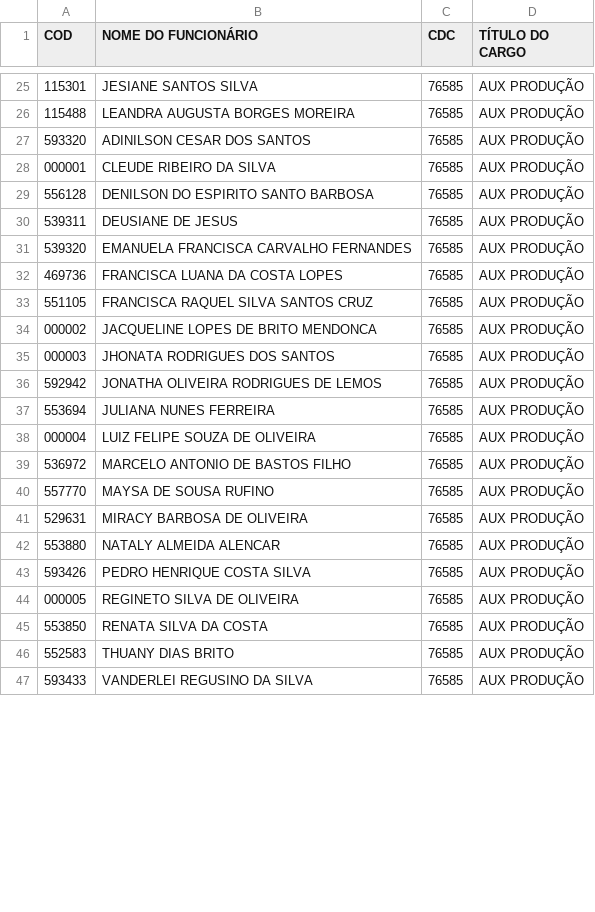
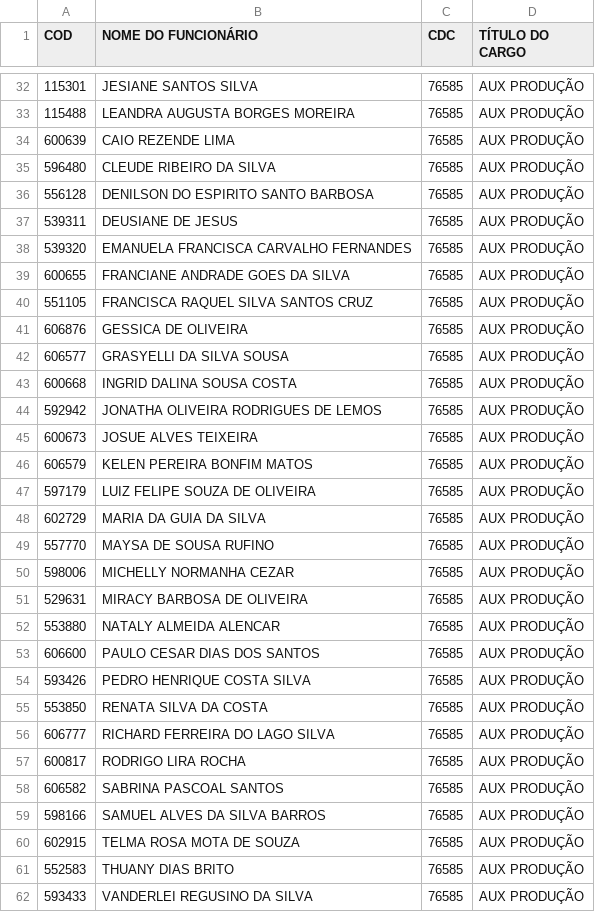
Before and after one commit to James-Johny/yavos, a CSV file: listanomes.csv, drawn as a sheet; only a part is shown, gaps mark what is left out; the diff covers the shown part only.

```diff
--- a/listanomes.csv
+++ b/listanomes.csv
@@ -26,4 +33,4 @@ COD;NOME DO FUNCIONÁRIO;CDC;TÍTULO DO CARGO
 115488;LEANDRA AUGUSTA BORGES MOREIRA;76585;AUX PRODUÇÃO
-593320;ADINILSON CESAR DOS SANTOS;76585;AUX PRODUÇÃO
-000001;CLEUDE RIBEIRO DA SILVA ;76585;AUX PRODUÇÃO
+600639;CAIO REZENDE LIMA;76585;AUX PRODUÇÃO
+596480;CLEUDE RIBEIRO DA SILVA;76585;AUX PRODUÇÃO
 556128;DENILSON DO ESPIRITO SANTO BARBOSA;76585;AUX PRODUÇÃO
@@ -31,16 +38,24 @@ COD;NOME DO FUNCIONÁRIO;CDC;TÍTULO DO CARGO
 539320;EMANUELA FRANCISCA CARVALHO FERNANDES;76585;AUX PRODUÇÃO
-469736;FRANCISCA LUANA DA COSTA LOPES;76585;AUX PRODUÇÃO
+600655;FRANCIANE ANDRADE GOES DA SILVA;76585;AUX PRODUÇÃO
 551105;FRANCISCA RAQUEL SILVA SANTOS CRUZ;76585;AUX PRODUÇÃO
-000002;JACQUELINE LOPES DE BRITO MENDONCA;76585;AUX PRODUÇÃO
-000003;JHONATA RODRIGUES DOS SANTOS;76585;AUX PRODUÇÃO
+606876;GESSICA DE OLIVEIRA;76585;AUX PRODUÇÃO
+606577;GRASYELLI DA SILVA SOUSA;76585;AUX PRODUÇÃO
+600668;INGRID DALINA SOUSA COSTA;76585;AUX PRODUÇÃO
 592942;JONATHA OLIVEIRA RODRIGUES DE LEMOS;76585;AUX PRODUÇÃO
-553694;JULIANA NUNES FERREIRA;76585;AUX PRODUÇÃO
-000004;LUIZ FELIPE SOUZA DE OLIVEIRA ;76585;AUX PRODUÇÃO
-536972;MARCELO ANTONIO DE BASTOS FILHO;76585;AUX PRODUÇÃO
+600673;JOSUE ALVES TEIXEIRA;76585;AUX PRODUÇÃO
+606579;KELEN PEREIRA BONFIM MATOS;76585;AUX PRODUÇÃO
+597179;LUIZ FELIPE SOUZA DE OLIVEIRA;76585;AUX PRODUÇÃO
+602729;MARIA DA GUIA DA SILVA;76585;AUX PRODUÇÃO
 557770;MAYSA DE SOUSA RUFINO;76585;AUX PRODUÇÃO
+598006;MICHELLY NORMANHA CEZAR;76585;AUX PRODUÇÃO
 529631;MIRACY BARBOSA DE OLIVEIRA;76585;AUX PRODUÇÃO
 553880;NATALY ALMEIDA ALENCAR;76585;AUX PRODUÇÃO
+606600;PAULO CESAR DIAS DOS SANTOS;76585;AUX PRODUÇÃO
 593426;PEDRO HENRIQUE COSTA SILVA;76585;AUX PRODUÇÃO
-000005;REGINETO SILVA DE OLIVEIRA ;76585;AUX PRODUÇÃO
 553850;RENATA SILVA DA COSTA;76585;AUX PRODUÇÃO
+606777;RICHARD FERREIRA DO LAGO SILVA;76585;AUX PRODUÇÃO
+600817;RODRIGO LIRA ROCHA;76585;AUX PRODUÇÃO
+606582;SABRINA PASCOAL SANTOS;76585;AUX PRODUÇÃO
+598166;SAMUEL ALVES DA SILVA BARROS;76585;AUX PRODUÇÃO
+602915;TELMA ROSA MOTA DE SOUZA;76585;AUX PRODUÇÃO
 552583;THUANY DIAS BRITO;76585;AUX PRODUÇÃO
```
Also changed, not shown: 27 added rows, 2 removed rows and 20 edited cells elsewhere in this file, 4 other files.
